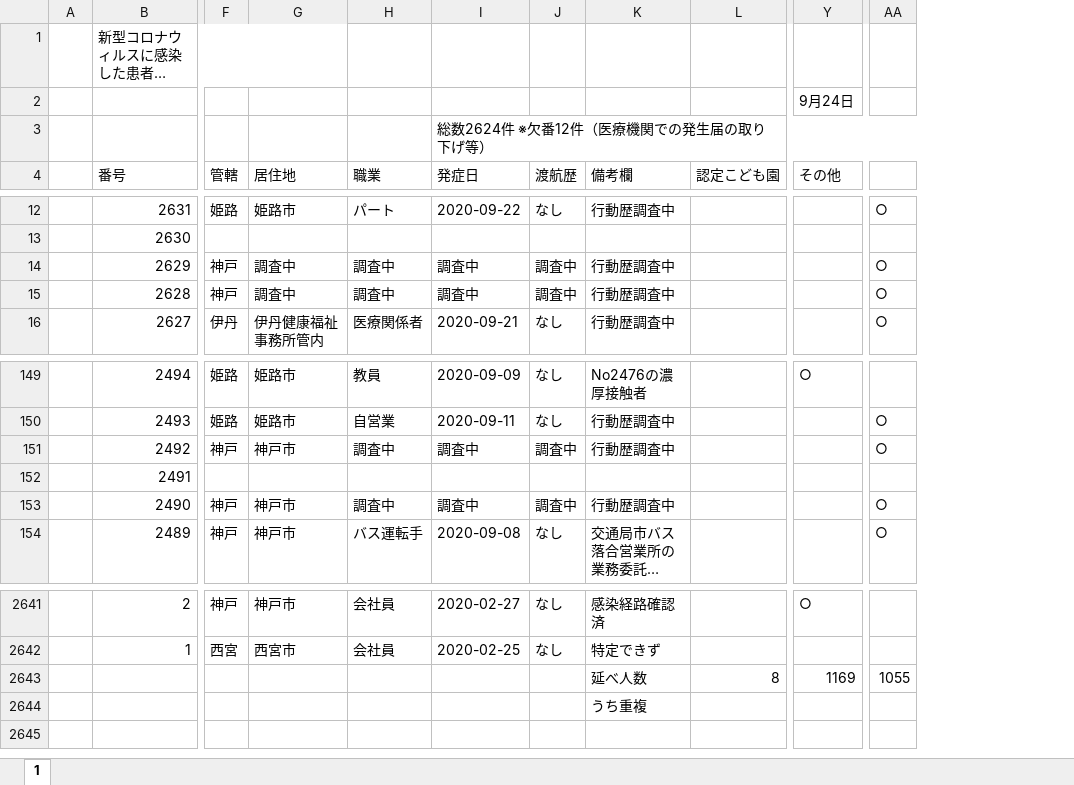
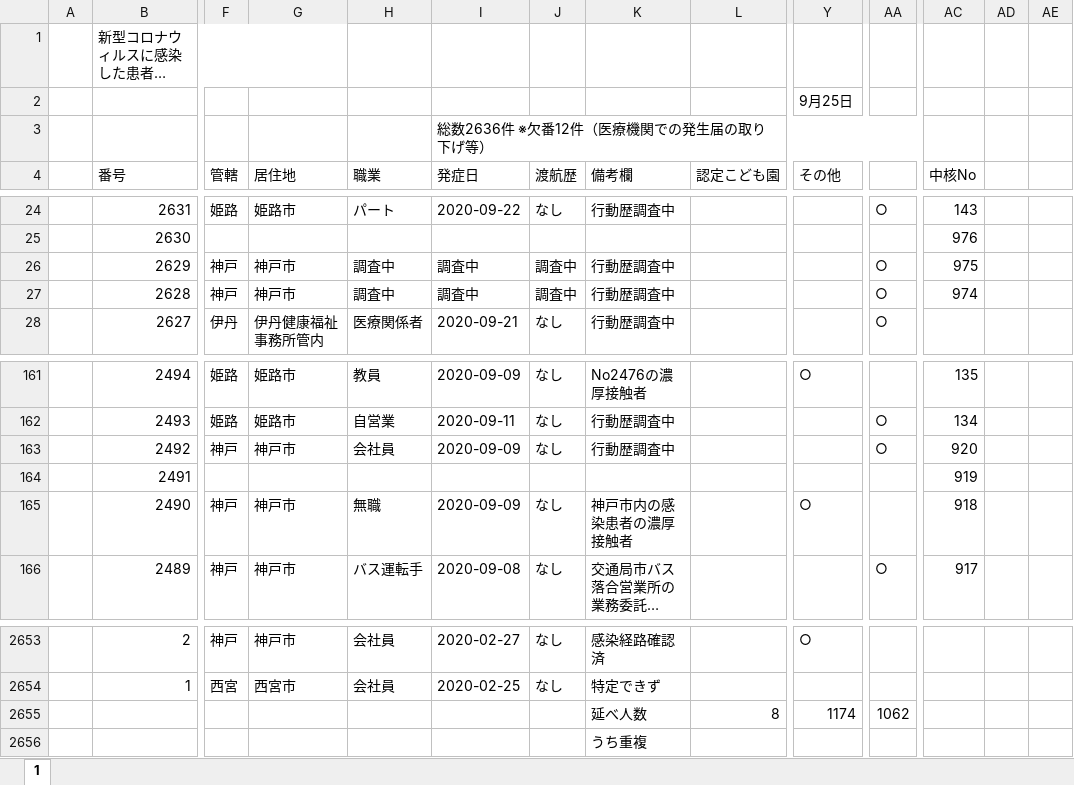
Before and after one commit to stop-covid19-hyogo/covid19-scraping, an Excel workbook: corona_kanjyajyokyo.xlsx, sheet 1, drawn as a sheet; only a part is shown, gaps mark what is left out; long unchanged cells end in …; values as stored, in another font and other column widths than the file's, no cell formats; charts and pictures and conditional formats not drawn; addresses are those after the commit; the diff covers the shown part only; the diff names each change by its address in the sheet, - before the commit and + after, or states it on an @@ line.

```diff
--- a/corona_kanjyajyokyo.xlsx (sheet 1)
+++ b/corona_kanjyajyokyo.xlsx (sheet 1)
+column AC (中核No), rows 24-27: 143 | 976 | 975 | 974; rows 161-166: 135 | 134 | 920 | 919 | 918 | 917
+column AD, empty
+column AE, empty
-Y2 (その他): 9月24日
+Y2 (その他): 9月25日
-I3 (発症日): 総数2624件 ※欠番12件（医療機関での発生届の取り下げ等）
+I3 (発症日): 総数2636件 ※欠番12件（医療機関での発生届の取り下げ等）
-G26:G27 (居住地): 調査中
+G26:G27 (居住地): 神戸市
-H163 (職業): 調査中
+H163 (職業): 会社員
-I163 (発症日): 調査中
+I163 (発症日): 2020-09-09
-J163 (渡航歴): 調査中
+J163 (渡航歴): なし
-H165 (職業): 調査中
+H165 (職業): 無職
-I165 (発症日): 調査中
+I165 (発症日): 2020-09-09
-J165 (渡航歴): 調査中
+J165 (渡航歴): なし
-K165 (備考欄): 行動歴調査中
+K165 (備考欄): 神戸市内の感染患者の濃厚接触者
-Y165 (その他): (empty)
+Y165 (その他): ○
-AA165: ○
+AA165: (empty)
-Y2655 (その他): 1169
+Y2655 (その他): 1174
-AA2655: 1055
+AA2655: 1062
```
Also changed, not shown: 13 added rows and 51 edited cells elsewhere in this sheet, cell formats, formulas that keep their value, charts or pictures, pcr.xlsx, yousei.xlsx, 13 other files.
